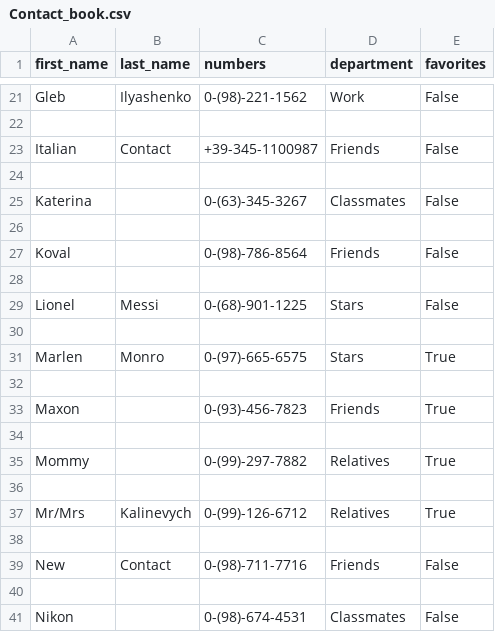
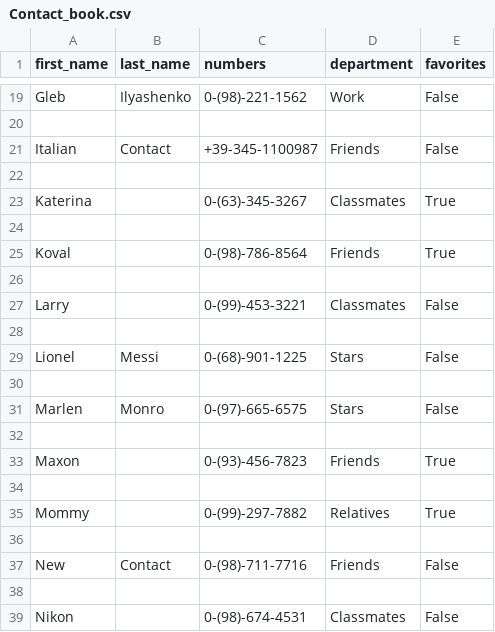
Before and after one commit to Kalinka5/Contact_book, a CSV file: Contact_book.csv, drawn as a sheet; only a part is shown, gaps mark what is left out; the diff covers the shown part only.

```diff
--- a/Contact_book.csv
+++ b/Contact_book.csv
@@ -24,5 +22,7 @@ Italian,Contact,+39-345-1100987,Friends,False
 
-Katerina,,0-(63)-345-3267,Classmates,False
+Katerina,,0-(63)-345-3267,Classmates,True
 
-Koval,,0-(98)-786-8564,Friends,False
+Koval,,0-(98)-786-8564,Friends,True
+
+Larry,,0-(99)-453-3221,Classmates,False
 
@@ -30,3 +30,3 @@ Lionel,Messi,0-(68)-901-1225,Stars,False
 
-Marlen,Monro,0-(97)-665-6575,Stars,True
+Marlen,Monro,0-(97)-665-6575,Stars,False
 
@@ -35,4 +35,2 @@ Maxon,,0-(93)-456-7823,Friends,True
 Mommy,,0-(99)-297-7882,Relatives,True
-
-Mr/Mrs,Kalinevych,0-(99)-126-6712,Relatives,True
 
```
Also changed, not shown: 2 added rows, 4 removed rows and 5 edited cells elsewhere in this file, 9 other files.
